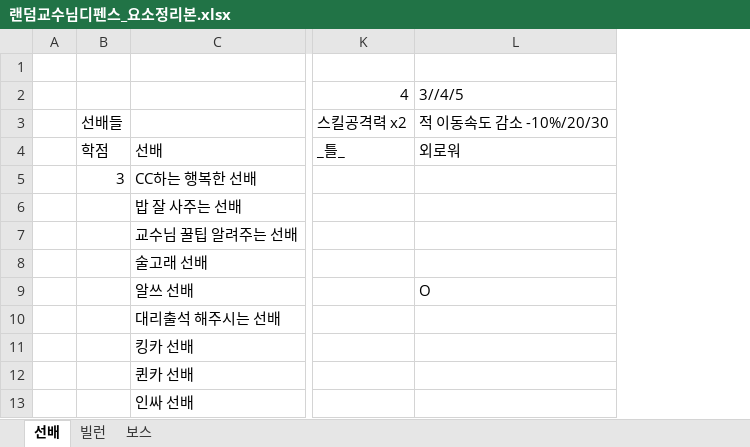
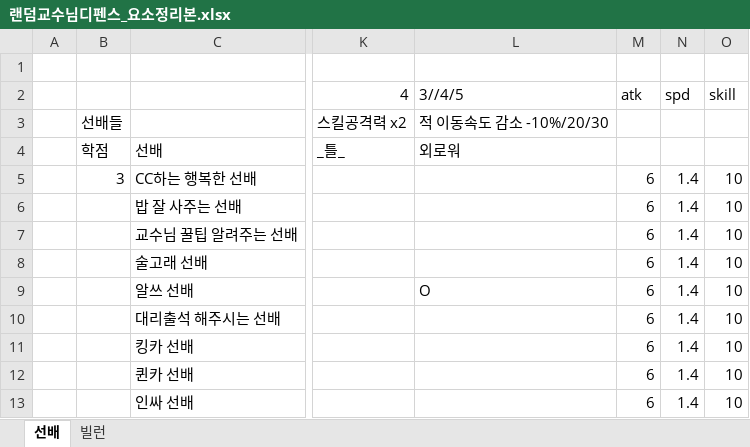
Before and after one commit to comedu-cute-members/random-professor-defense, an Excel workbook: 랜덤교수님디펜스_요소정리본.xlsx, sheet 선배, drawn as a sheet; only a part is shown, gaps mark what is left out; values as stored, in another font and other column widths than the file's, no borders; the diff names each change by its address in the sheet, - before the commit and + after, or states it on an @@ line.

Commit message:
10/25_talk

```diff
--- a/랜덤교수님디펜스_요소정리본.xlsx (sheet 선배)
+++ b/랜덤교수님디펜스_요소정리본.xlsx (sheet 선배)
-sheet tab: 보스
+column M (atk), rows 5-13: all 6
+column N (spd), rows 5-13: all 1.4
+column O (skill), rows 5-13: all 10
```
Also changed, not shown: sheet 빌런.
